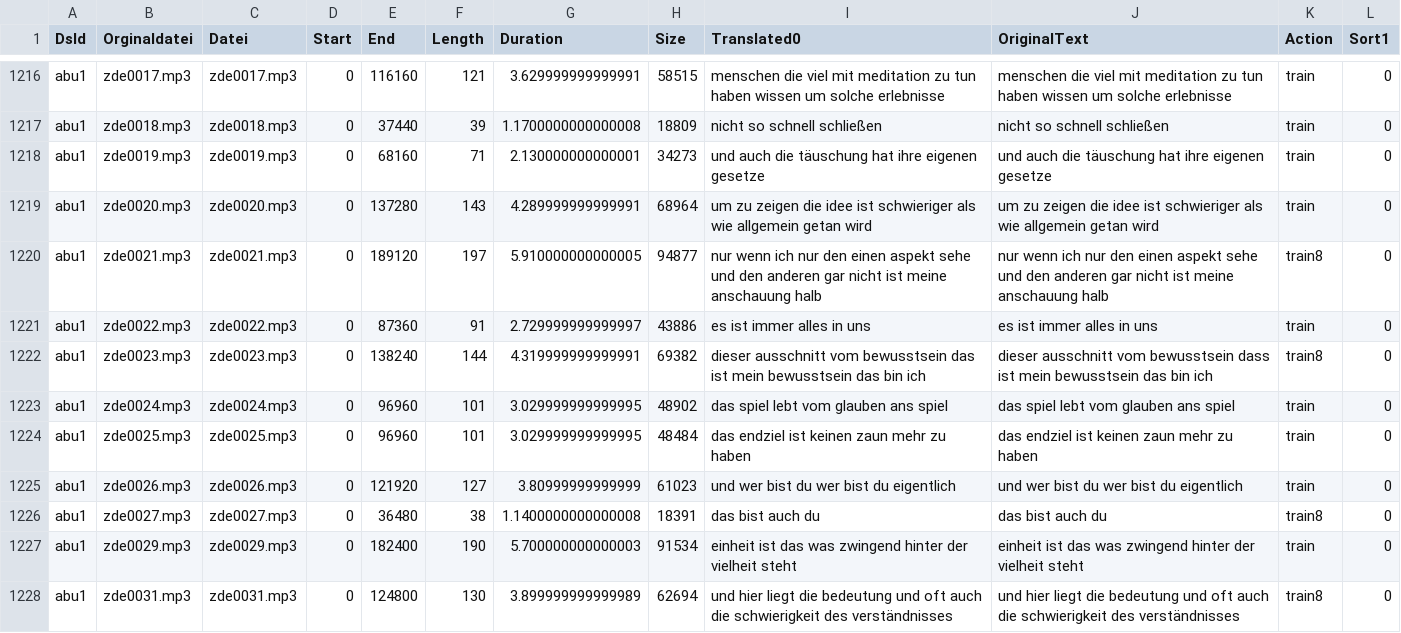
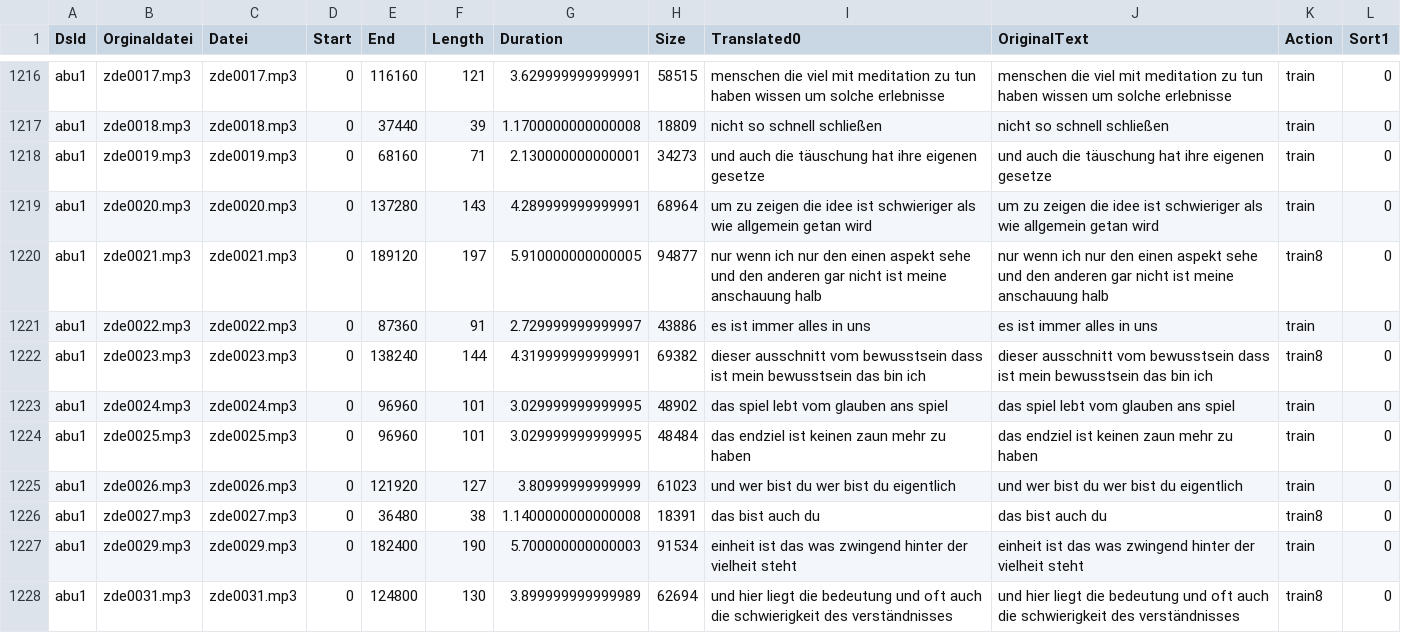
Before and after one commit to ElUnrast/GermanWave2Vec, a CSV file: datasets/abu1/content-translated-with_original.csv, drawn as a sheet; only a part is shown, gaps mark what is left out; the diff covers the shown part only.

```diff
--- a/datasets/abu1/content-translated-with_original.csv
+++ b/datasets/abu1/content-translated-with_original.csv
@@ -1221,3 +1221,3 @@ abu1;zde0021.mp3;zde0021.mp3;0;189120;197;5.910000000000005;94877;nur wenn ich n
 abu1;zde0022.mp3;zde0022.mp3;0;87360;91;2.729999999999997;43886;es ist immer alles in uns;es ist immer alles in uns;train;0
-abu1;zde0023.mp3;zde0023.mp3;0;138240;144;4.319999999999991;69382;dieser ausschnitt vom bewusstsein das ist mein bewusstsein das bin ich;dieser ausschnitt vom bewusstsein dass ist mein bewusstsein das bin ich;train8;0
+abu1;zde0023.mp3;zde0023.mp3;0;138240;144;4.319999999999991;69382;dieser ausschnitt vom bewusstsein dass ist mein bewusstsein das bin ich;dieser ausschnitt vom bewusstsein dass ist mein bewusstsein das bin ich;train8;0
 abu1;zde0024.mp3;zde0024.mp3;0;96960;101;3.029999999999995;48902;das spiel lebt vom glauben ans spiel;das spiel lebt vom glauben ans spiel;train;0
```
Also changed, not shown: 26 edited cells elsewhere in this file, 1 other file.
